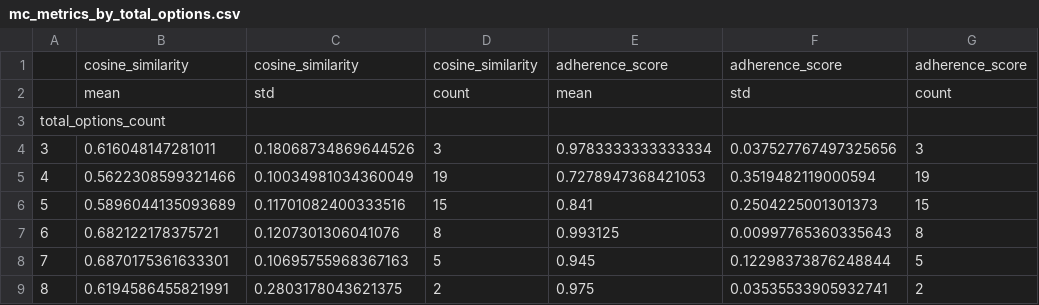
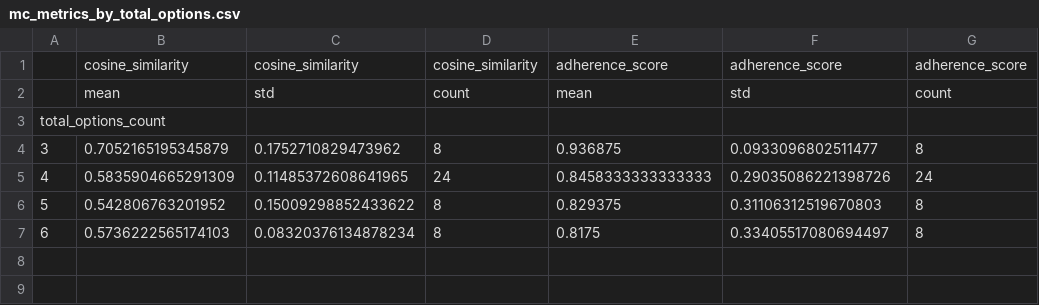
Before and after one commit to mgrube753/bachelor-thesis, a CSV file: 40_evaluation/exp1/quantitative/tables/exp1b/mc_metrics_by_total_options.csv, drawn as a sheet.

```diff
--- a/40_evaluation/exp1/quantitative/tables/exp1b/mc_metrics_by_total_options.csv
+++ b/40_evaluation/exp1/quantitative/tables/exp1b/mc_metrics_by_total_options.csv
@@ -3,7 +3,5 @@
 total_options_count,,,,,,
-3,0.616048147281011,0.18068734869644526,3,0.9783333333333334,0.037527767497325656,3
-4,0.5622308599321466,0.10034981034360049,19,0.7278947368421053,0.3519482119000594,19
-5,0.5896044135093689,0.11701082400333516,15,0.841,0.2504225001301373,15
-6,0.682122178375721,0.1207301306041076,8,0.993125,0.00997765360335643,8
-7,0.6870175361633301,0.10695755968367163,5,0.945,0.12298373876248844,5
-8,0.6194586455821991,0.2803178043621375,2,0.975,0.03535533905932741,2
+3,0.7052165195345879,0.1752710829473962,8,0.936875,0.0933096802511477,8
+4,0.5835904665291309,0.11485372608641965,24,0.8458333333333333,0.29035086221398726,24
+5,0.542806763201952,0.15009298852433622,8,0.829375,0.31106312519670803,8
+6,0.5736222565174103,0.08320376134878234,8,0.8175,0.33405517080694497,8
```
Also changed, not shown: 40_evaluation/exp1/quantitative/tables/exp1a/mc_metrics_by_correct_answers.csv, 40_evaluation/exp1/quantitative/tables/exp1a/mc_metrics_by_total_options.csv, 6 other files.
